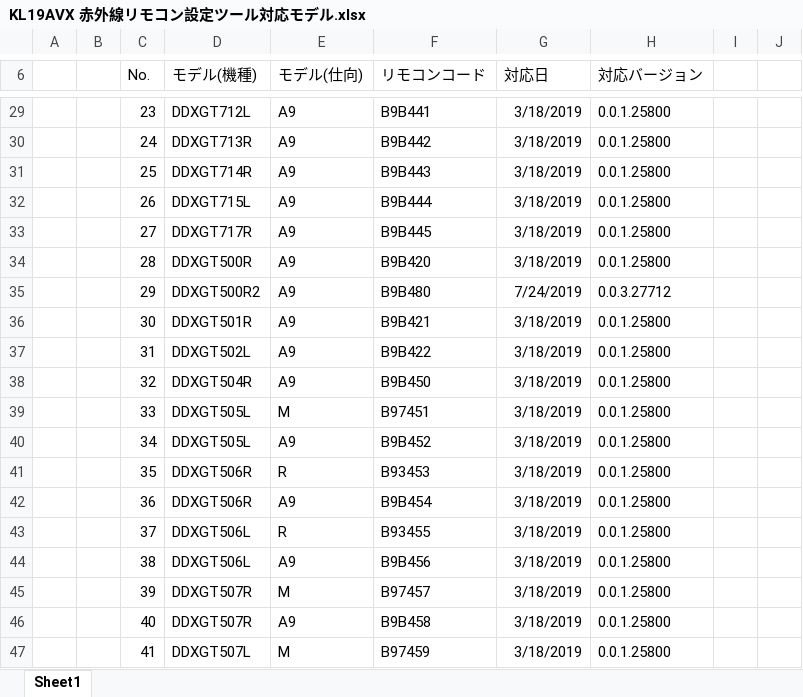
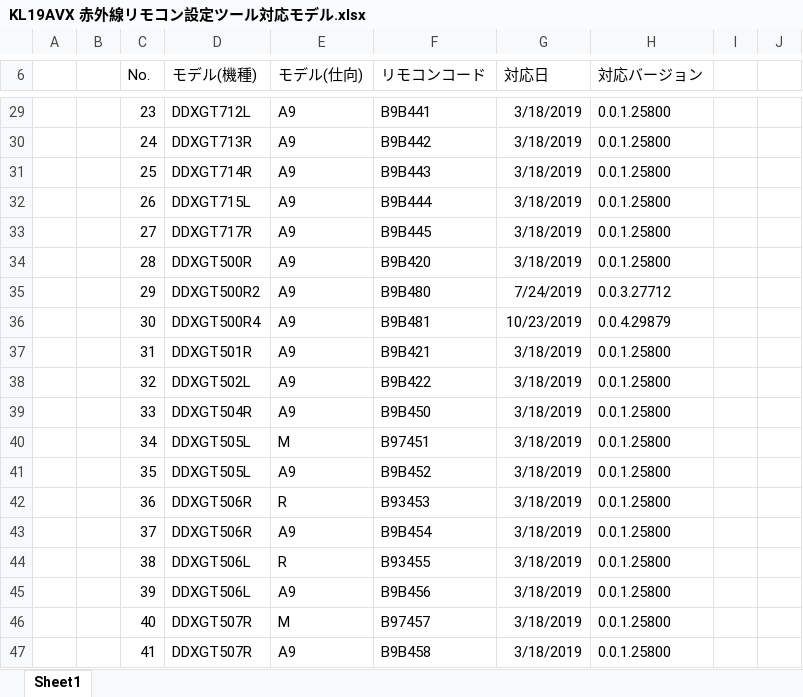
Before and after one commit to 892526/IRremote, an Excel workbook: KL19AVX 赤外線リモコン設定ツール対応モデル.xlsx, sheet Sheet1, drawn as a sheet; only a part is shown, gaps mark what is left out; values as stored, in another font and other column widths than the file's, no borders; the diff covers the shown part only; the diff names each change by its address in the sheet, - before the commit and + after, or states it on an @@ line.

Commit message:
DDXGT500R4 A9 機種追加

```diff
--- a/KL19AVX 赤外線リモコン設定ツール対応モデル.xlsx (sheet Sheet1)
+++ b/KL19AVX 赤外線リモコン設定ツール対応モデル.xlsx (sheet Sheet1)
-D36 (モデル(機種)): DDXGT501R
+D36 (モデル(機種)): DDXGT500R4
-F36 (リモコンコード): B9B421
+F36 (リモコンコード): B9B481
-G36 (対応日): 3/18/2019
+G36 (対応日): 10/23/2019
-H36 (対応バージョン): 0.0.1.25800
+H36 (対応バージョン): 0.0.4.29879
-D37 (モデル(機種)): DDXGT502L
+D37 (モデル(機種)): DDXGT501R
-F37 (リモコンコード): B9B422
+F37 (リモコンコード): B9B421
-D38 (モデル(機種)): DDXGT504R
+D38 (モデル(機種)): DDXGT502L
-F38 (リモコンコード): B9B450
+F38 (リモコンコード): B9B422
-D39 (モデル(機種)): DDXGT505L
+D39 (モデル(機種)): DDXGT504R
-E39 (モデル(仕向)): M
+E39 (モデル(仕向)): A9
-F39 (リモコンコード): B97451
+F39 (リモコンコード): B9B450
-E40 (モデル(仕向)): A9
+E40 (モデル(仕向)): M
-F40 (リモコンコード): B9B452
+F40 (リモコンコード): B97451
-D41 (モデル(機種)): DDXGT506R
+D41 (モデル(機種)): DDXGT505L
-E41 (モデル(仕向)): R
+E41 (モデル(仕向)): A9
-F41 (リモコンコード): B93453
+F41 (リモコンコード): B9B452
-E42 (モデル(仕向)): A9
+E42 (モデル(仕向)): R
-F42 (リモコンコード): B9B454
+F42 (リモコンコード): B93453
-D43 (モデル(機種)): DDXGT506L
+D43 (モデル(機種)): DDXGT506R
-E43 (モデル(仕向)): R
+E43 (モデル(仕向)): A9
-F43 (リモコンコード): B93455
+F43 (リモコンコード): B9B454
-E44 (モデル(仕向)): A9
+E44 (モデル(仕向)): R
-F44 (リモコンコード): B9B456
+F44 (リモコンコード): B93455
-D45 (モデル(機種)): DDXGT507R
+D45 (モデル(機種)): DDXGT506L
-E45 (モデル(仕向)): M
+E45 (モデル(仕向)): A9
-F45 (リモコンコード): B97457
+F45 (リモコンコード): B9B456
-E46 (モデル(仕向)): A9
+E46 (モデル(仕向)): M
-F46 (リモコンコード): B9B458
+F46 (リモコンコード): B97457
-D47 (モデル(機種)): DDXGT507L
+D47 (モデル(機種)): DDXGT507R
-E47 (モデル(仕向)): M
+E47 (モデル(仕向)): A9
-F47 (リモコンコード): B97459
+F47 (リモコンコード): B9B458
```
Also changed, not shown: 1 added row and 22 edited cells elsewhere in this sheet, 3 other files.
